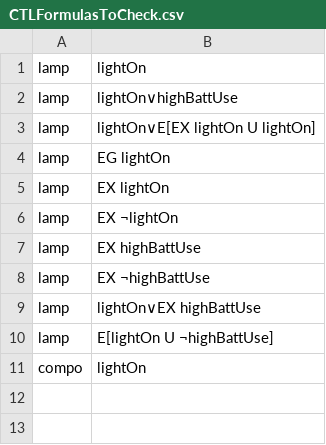
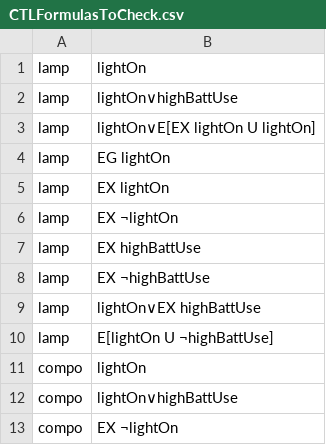
Before and after one commit to marvk/Labelled-Transition-System, a CSV file: example/CTLFormulasToCheck.csv, drawn as a sheet.

```diff
--- a/example/CTLFormulasToCheck.csv
+++ b/example/CTLFormulasToCheck.csv
@@ -11 +11,3 @@ lamp,E[lightOn U ¬highBattUse]
 compo,lightOn
+compo,lightOn∨highBattUse
+compo,EX ¬lightOn
```
Also changed, not shown: 2 other files.
